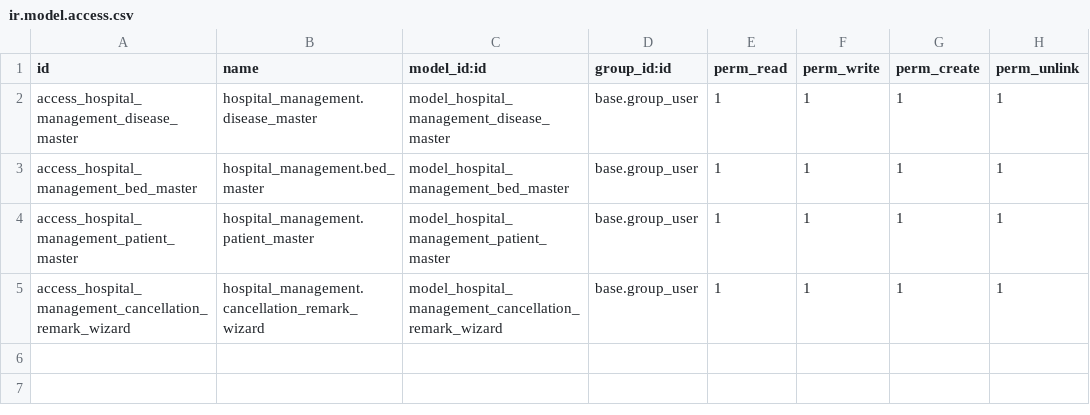
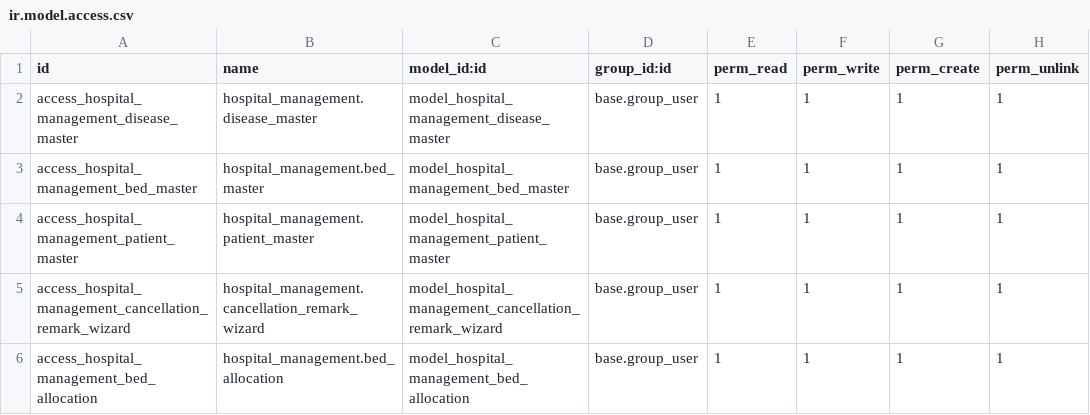
Before and after one commit to StradaverseKaiSheng/practical-session, a CSV file: custom_addons/hospital_management/security/ir.model.access.csv, drawn as a sheet; the diff names each change by its address in the sheet, - before the commit and + after, or states it on an @@ line.

Commit message:
Add bed_allocation in hospital_management module

```diff
--- a/custom_addons/hospital_management/security/ir.model.access.csv
+++ b/custom_addons/hospital_management/security/ir.model.access.csv
+row 6: access_hospital_management_bed_allocation | hospital_management.bed_allocation | model_hospital_management_bed_allocation | base.group_user | 1 | 1 | 1 | 1
```
Also changed, not shown: 5 other files.
